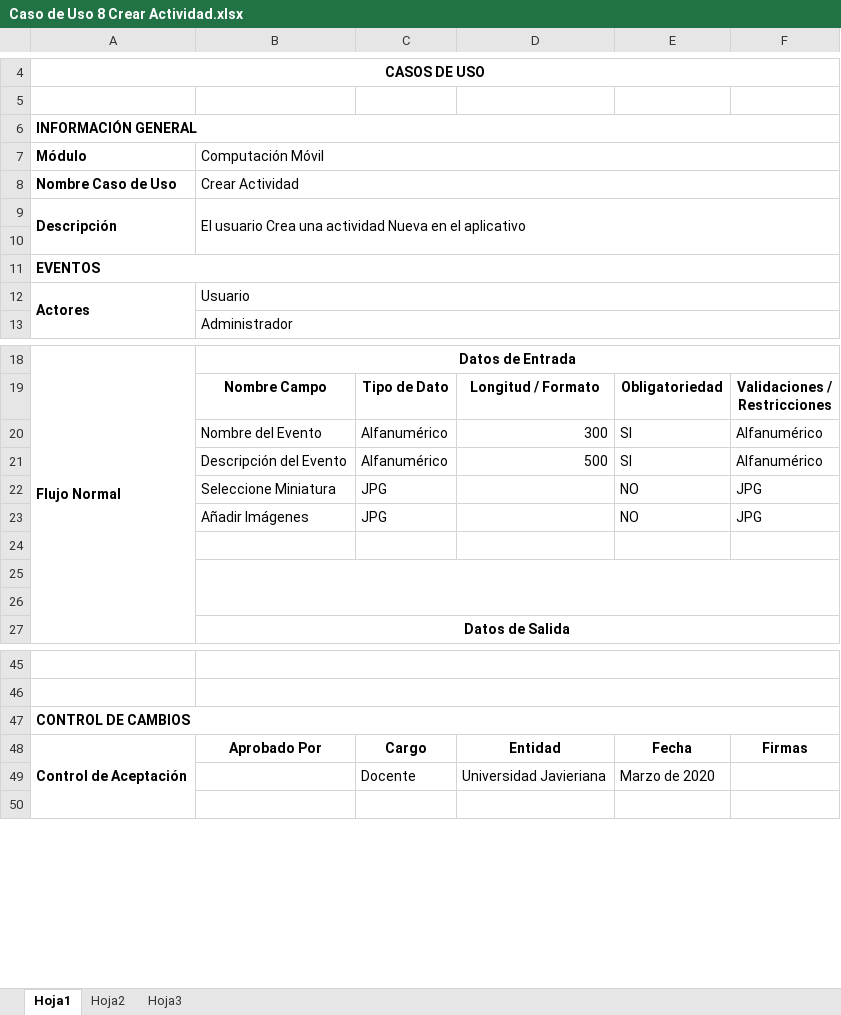
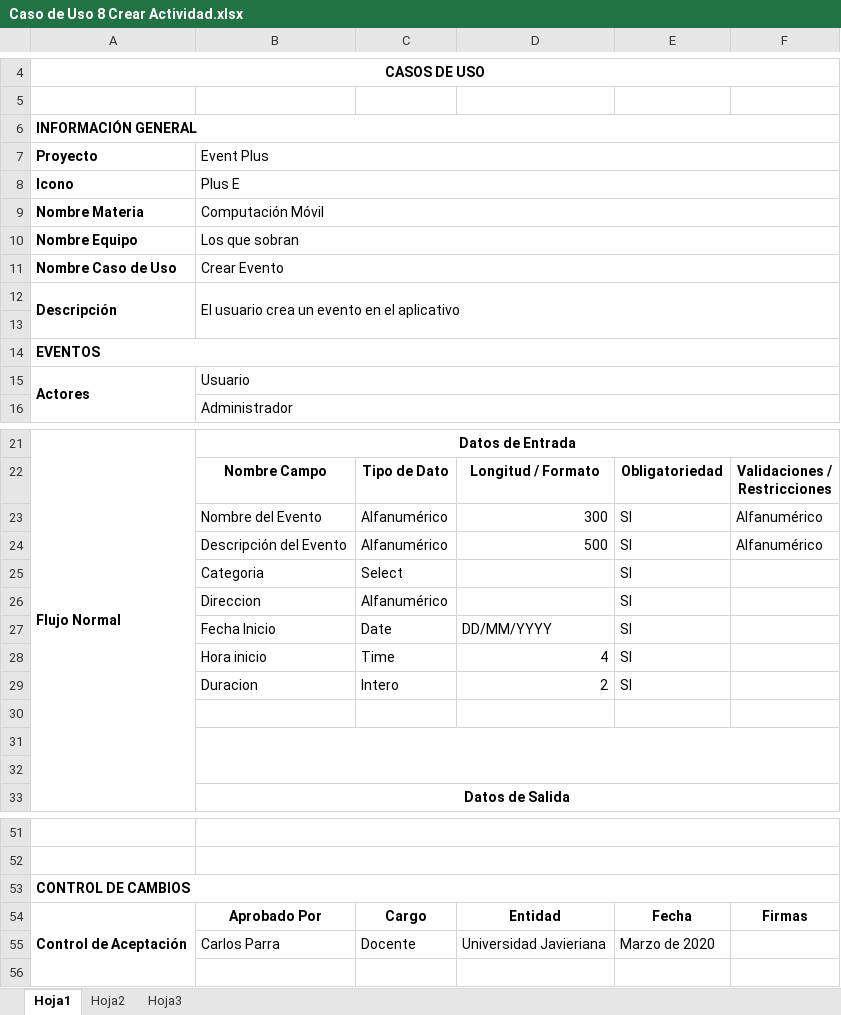
Before and after one commit to guzman44/computacion_movil, an Excel workbook: Propuesta/CasosUsos/Caso de Uso 8 Crear Actividad.xlsx, sheet Hoja1, drawn as a sheet; only a part is shown, gaps mark what is left out; values as stored, in another font and other column widths than the file's, no borders; charts and pictures not drawn; removed rows and columns are numbered as before the commit, all else as after; the diff names each change by its address in the sheet, - before the commit and + after, or states it on an @@ line.

```diff
--- a/Propuesta/CasosUsos/Caso de Uso 8 Crear Actividad.xlsx (sheet Hoja1)
+++ b/Propuesta/CasosUsos/Caso de Uso 8 Crear Actividad.xlsx (sheet Hoja1)
+row 7: Proyecto | Event Plus
+row 8: Icono | Plus E
-A9: Módulo
+A9: Nombre Materia
+row 10: Nombre Equipo | Los que sobran
-B11: Crear Actividad
+B11: Crear Evento
-B12: El usuario Crea una actividad Nueva en el…
+B12: El usuario crea un evento en el…
-row 22:  | Seleccione Miniatura | JPG |  | NO | JPG
-row 23:  | Añadir Imágenes | JPG |  | NO | JPG
+row 25:  | Categoria | Select |  | SI
+row 26:  | Direccion | Alfanumérico |  | SI
+row 27:  | Fecha Inicio | Date | DD/MM/YYYY | SI
+row 28:  | Hora inicio | Time | 4 | SI
+row 29:  | Duracion | Intero | 2 | SI
-B55: (empty)
+B55: Carlos Parra
```
Also changed, not shown: charts or pictures, Propuesta/CasosUsos/Caso de Uso 1 Login.xlsx, Propuesta/CasosUsos/Caso de Uso 12 Configuraciones.xlsx, 19 other files.
